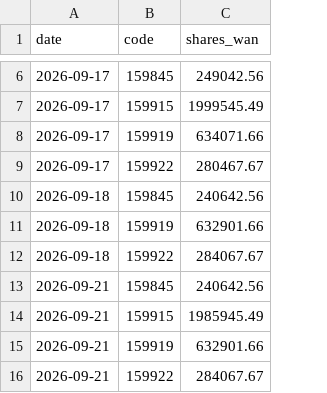
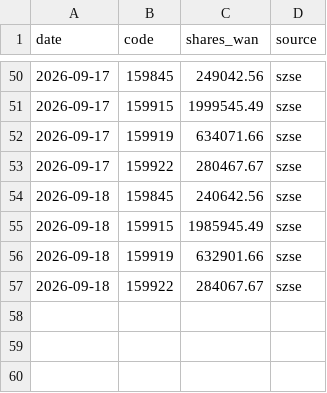
Before and after one commit to D2Rich/huijin-monitor, a CSV file: szse_snapshots.csv, drawn as a sheet; only a part is shown, gaps mark what is left out; removed rows and columns are numbered as before the commit, all else as after; the diff covers the shown part only; the diff names each change by its address in the sheet, - before the commit and + after, or states it on an @@ line.

```diff
--- a/szse_snapshots.csv
+++ b/szse_snapshots.csv
+column D (source), rows 50-54: all szse; rows 56-57: szse | szse
+row 55: 2026-09-18 | 159915 | 1985945.49 | szse
-row 13: 2026-09-21 | 159845 | 240642.56
-row 14: 2026-09-21 | 159915 | 1985945.49
-row 15: 2026-09-21 | 159919 | 632901.66
-row 16: 2026-09-21 | 159922 | 284067.67
```
Also changed, not shown: 44 added rows and 1 edited cell elsewhere in this file, 4 other files.
